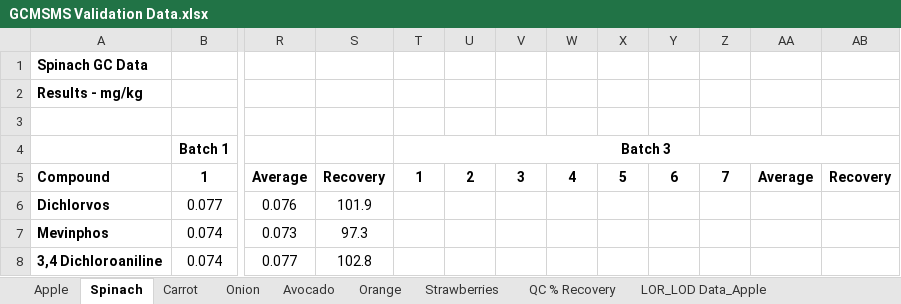
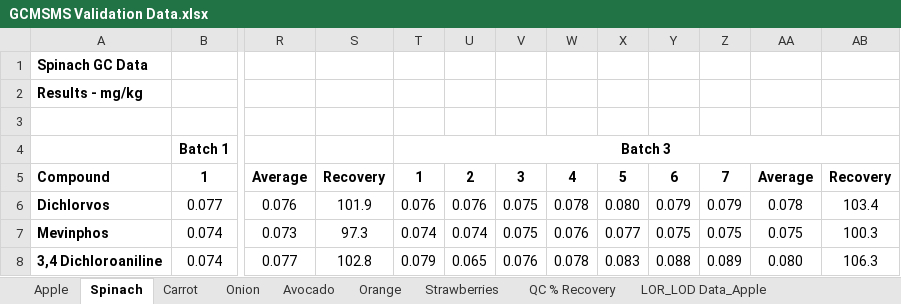
Before and after one commit to LeeKennedy/C6-Pesticide-Validation, an Excel workbook: data/GCMSMS Validation Data.xlsx, sheet Spinach, drawn as a sheet; only a part is shown, gaps mark what is left out; values as stored, in another font and other column widths than the file's, no borders; the diff covers the shown part only; the diff names each change by its address in the sheet, - before the commit and + after, or states it on an @@ line.

```diff
--- a/data/GCMSMS Validation Data.xlsx (sheet Spinach)
+++ b/data/GCMSMS Validation Data.xlsx (sheet Spinach)
-T6: (empty)
+T6: 0.076
-U6: (empty)
+U6: 0.076
-V6:V7: (empty)
+V6:V7: 0.075
-W6: (empty)
+W6: 0.078
-X6: (empty)
+X6: 0.080
-Y6: (empty)
+Y6: 0.079
-Z6: (empty)
+Z6: 0.079
-AA6: (empty)
+AA6: 0.078
-AB6: (empty)
+AB6: 103.4
-T7: (empty)
+T7: 0.074
-U7: (empty)
+U7: 0.074
-W7: (empty)
+W7: 0.076
-X7: (empty)
+X7: 0.077
-Y7: (empty)
+Y7: 0.075
-Z7: (empty)
+Z7: 0.075
-AA7: (empty)
+AA7: 0.075
-AB7: (empty)
+AB7: 100.3
-T8: (empty)
+T8: 0.079
-U8: (empty)
+U8: 0.065
-V8: (empty)
+V8: 0.076
-W8: (empty)
+W8: 0.078
-X8: (empty)
+X8: 0.083
-Y8: (empty)
+Y8: 0.088
-Z8: (empty)
+Z8: 0.089
-AA8: (empty)
+AA8: 0.080
-AB8: (empty)
+AB8: 106.3
```
Also changed, not shown: 1016 edited cells elsewhere in this sheet, sheet LOR_LOD Data_Spinach, sheet QC % Recovery, sheet LOR_LOD Data_Apple, formulas that keep their value, data/LCMSMS Validation Data.xlsx, 4 other files.
